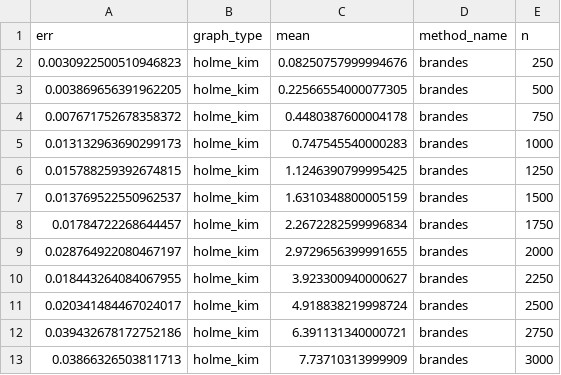
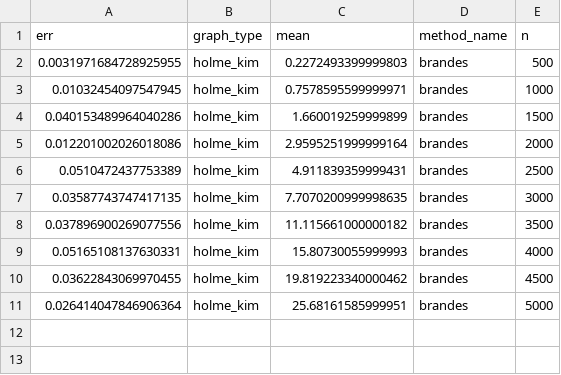
Before and after one commit to Djhopper/Random-Walk-Betweenness, a CSV file: scripts/evaluation/random_graph_benchmarking/holme_kim_brandes_analysis.csv, drawn as a sheet.

```diff
--- a/scripts/evaluation/random_graph_benchmarking/holme_kim_brandes_analysis.csv
+++ b/scripts/evaluation/random_graph_benchmarking/holme_kim_brandes_analysis.csv
@@ -1,13 +1,11 @@
 err,graph_type,mean,method_name,n
-0.0030922500510946823,holme_kim,0.08250757999994676,brandes,250
-0.003869656391962205,holme_kim,0.22566554000077305,brandes,500
-0.007671752678358372,holme_kim,0.4480387600004178,brandes,750
-0.013132963690299173,holme_kim,0.747545540000283,brandes,1000
-0.015788259392674815,holme_kim,1.1246390799995425,brandes,1250
-0.013769522550962537,holme_kim,1.6310348800005159,brandes,1500
-0.01784722268644457,holme_kim,2.2672282599996834,brandes,1750
-0.028764922080467197,holme_kim,2.9729656399991655,brandes,2000
-0.018443264084067955,holme_kim,3.923300940000627,brandes,2250
-0.020341484467024017,holme_kim,4.918838219998724,brandes,2500
-0.039432678172752186,holme_kim,6.391131340000721,brandes,2750
-0.03866326503811713,holme_kim,7.73710313999909,brandes,3000
+0.0031971684728925955,holme_kim,0.2272493399999803,brandes,500
+0.01032454097547945,holme_kim,0.7578595599999971,brandes,1000
+0.040153489964040286,holme_kim,1.660019259999899,brandes,1500
+0.012201002026018086,holme_kim,2.9595251999999164,brandes,2000
+0.0510472437753389,holme_kim,4.911839359999431,brandes,2500
+0.03587743747417135,holme_kim,7.7070200999998635,brandes,3000
+0.037896900269077556,holme_kim,11.115661000000182,brandes,3500
+0.05165108137630331,holme_kim,15.80730055999993,brandes,4000
+0.03622843069970455,holme_kim,19.819223340000462,brandes,4500
+0.026414047846906364,holme_kim,25.68161585999951,brandes,5000
```
Also changed, not shown: scripts/evaluation/random_graph_benchmarking/erdos_renyi_brandes_analysis.csv, scripts/evaluation/random_graph_benchmarking/erdos_renyi_nx_analysis.csv, 19 other files.
